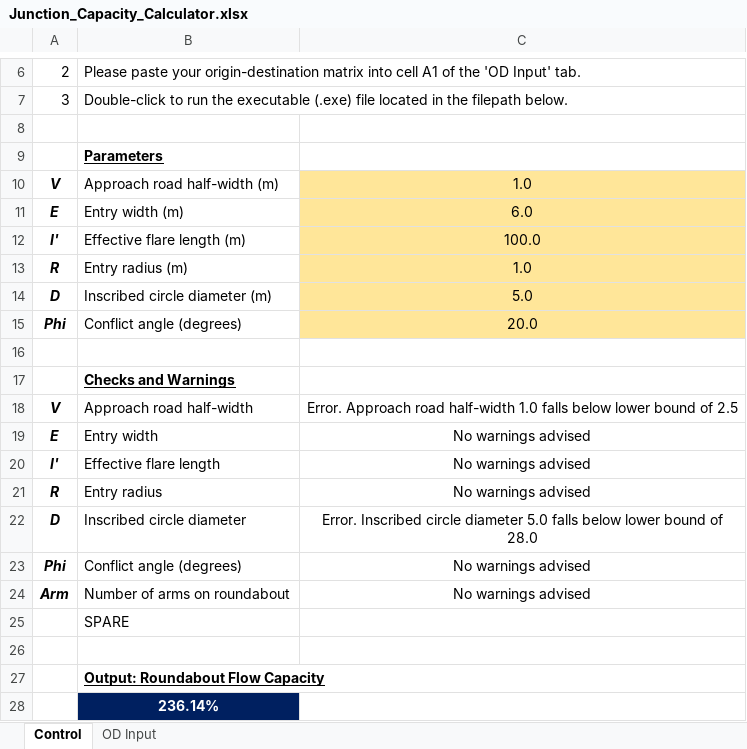
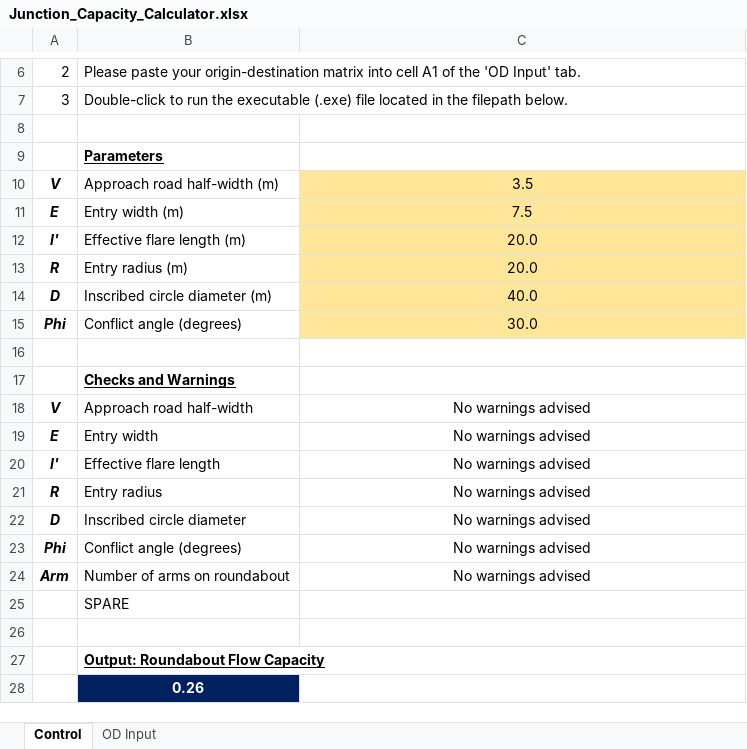
Before and after one commit to Saor-Alba/roundabout-capacity, an Excel workbook: Junction_Capacity_Calculator.xlsx, sheet Control, drawn as a sheet; only a part is shown, gaps mark what is left out; values as stored, in another font and other column widths than the file's, no borders; conditional formats not drawn; the diff names each change by its address in the sheet, - before the commit and + after, or states it on an @@ line.

```diff
--- a/Junction_Capacity_Calculator.xlsx (sheet Control)
+++ b/Junction_Capacity_Calculator.xlsx (sheet Control)
-C10: 1.0
+C10: 3.5
-C11: 6.0
+C11: 7.5
-C12: 100.0
+C12: 20.0
-C13: 1.0
+C13: 20.0
-C14: 5.0
+C14: 40.0
-C15: 20.0
+C15: 30.0
-C18: Error. Approach road half-width 1.0 falls below lower bound of 2.5
+C18: No warnings advised
-C22: Error. Inscribed circle diameter 5.0 falls below lower bound of 28.0
+C22: No warnings advised
-B28: 236.14%
+B28: 0.26
```
Also changed, not shown: sheet OD Input, 6 other files.
